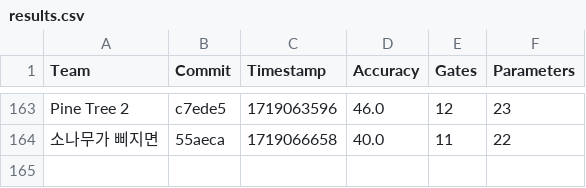
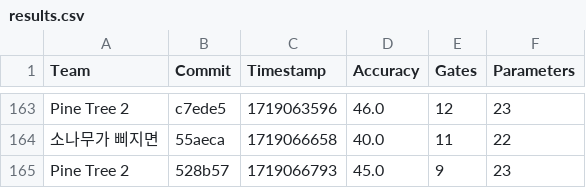
Before and after one commit to willieab/qml-challenge-scorer, a CSV file: site/results.csv, drawn as a sheet; only a part is shown, gaps mark what is left out; the diff names each change by its address in the sheet, - before the commit and + after, or states it on an @@ line.

Commit message:
Scoring 528b57 from Pine Tree 2

```diff
--- a/site/results.csv
+++ b/site/results.csv
+row 165: Pine Tree 2 | 528b57 | 1719066793 | 45.0 | 9 | 23
```
